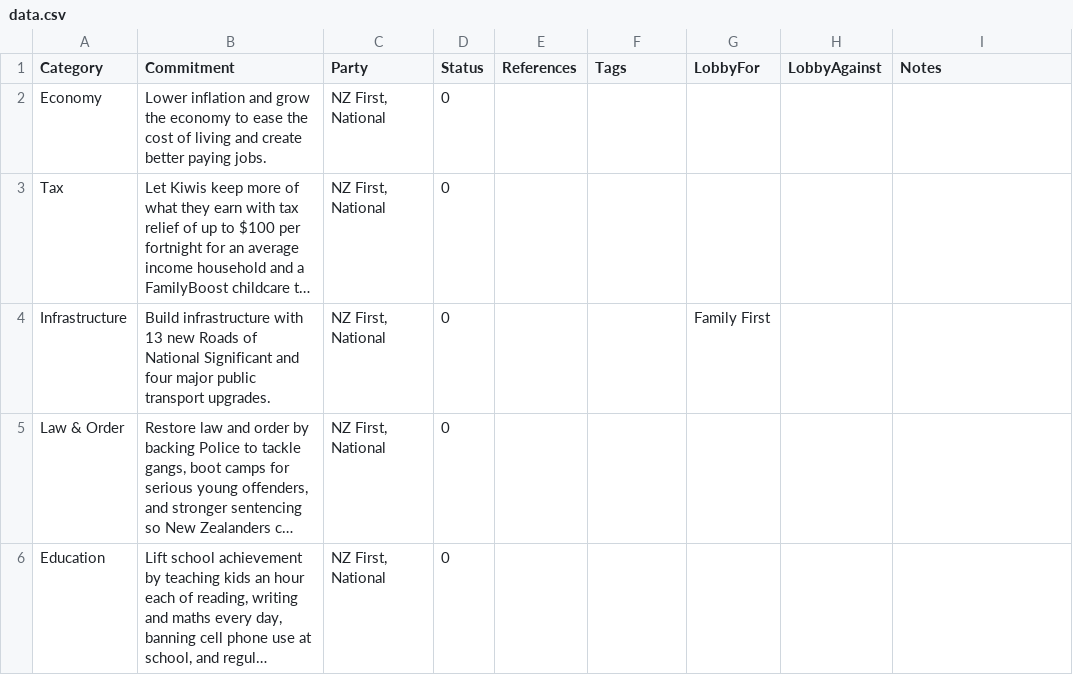
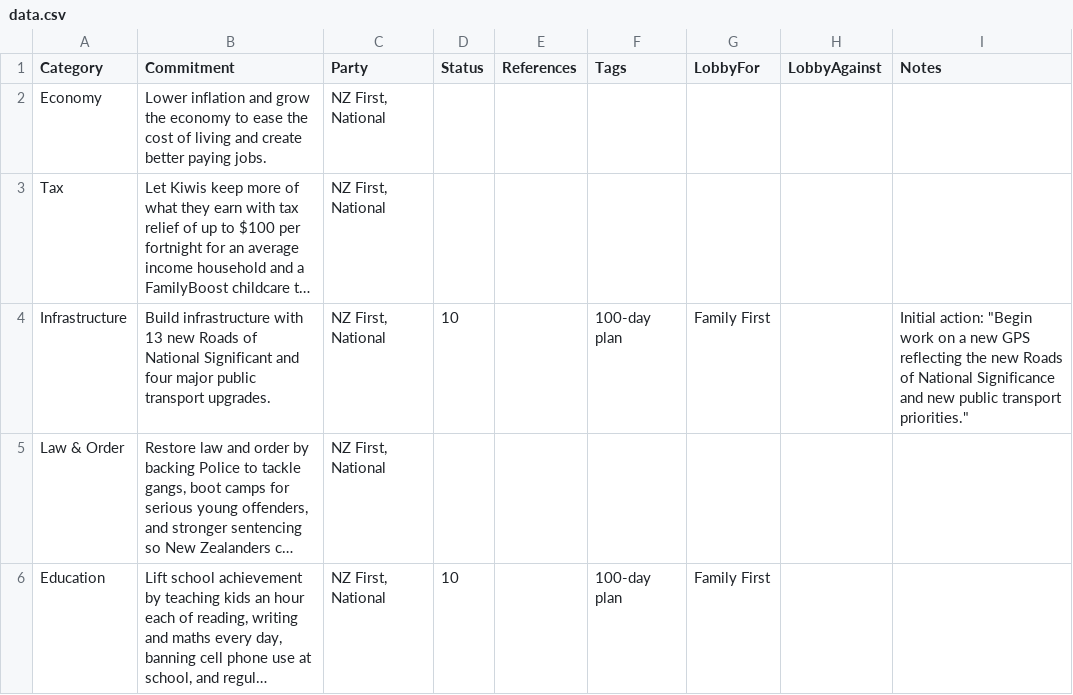
Before and after one commit to dieuwedeboer/coalition-tracker-nz, a CSV file: src/data/data.csv, drawn as a sheet; only a part is shown; long unchanged cells end in …; the diff covers the shown part only; the diff names each change by its address in the sheet, - before the commit and + after, or states it on an @@ line.

Commit message:
Add 100-day plan items and tags plus set first items to complete with references

```diff
--- a/src/data/data.csv
+++ b/src/data/data.csv
-D2:D3 (Status): 0
+D2:D3 (Status): (empty)
-D4 (Status): 0
+D4 (Status): 10
-F4 (Tags): (empty)
+F4 (Tags): 100-day plan
-I4 (Notes): (empty)
+I4 (Notes): Initial action: "Begin work on a new GPS reflecting the new Roads of National Significance and new public transport priorities."
-D5 (Status): 0
+D5 (Status): (empty)
-D6 (Status): 0
+D6 (Status): 10
-F6 (Tags): (empty)
+F6 (Tags): 100-day plan
-G6 (LobbyFor): (empty)
+G6 (LobbyFor): Family First
```
Also changed, not shown: 19 added rows, 3 removed rows and 54 edited cells elsewhere in this file.
